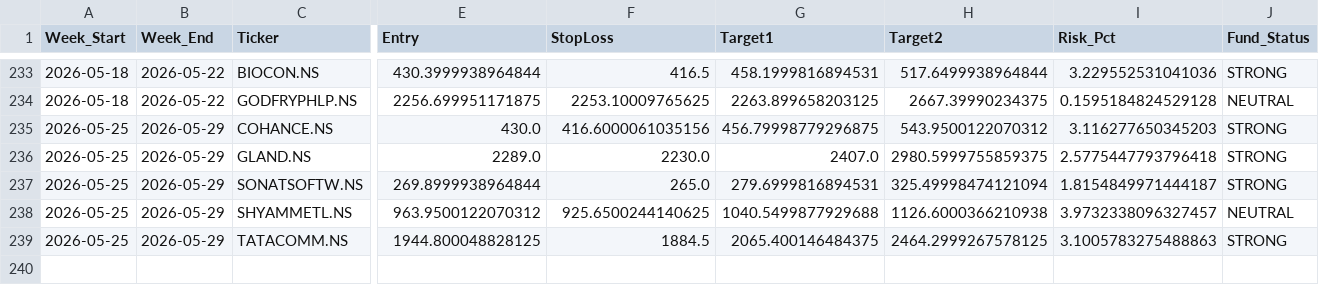
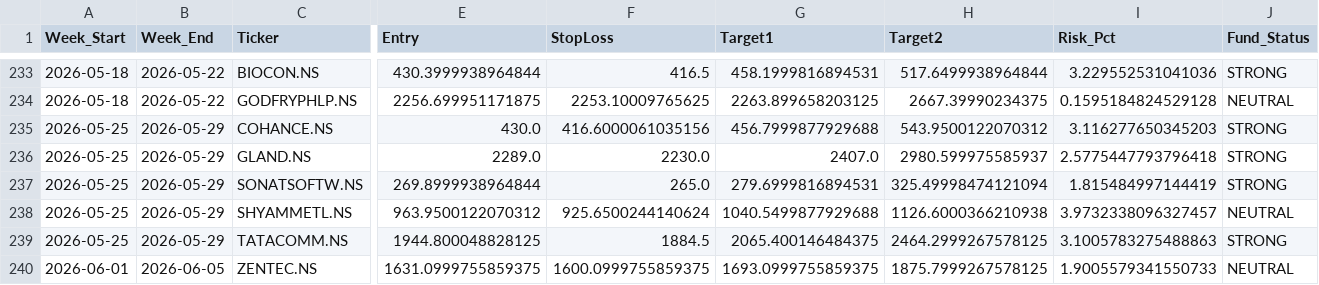
Before and after one commit to aryamanbansod/managerfunds.ai, a CSV file: data/weekly/weekly_setups.csv, drawn as a sheet; only a part is shown, gaps mark what is left out; rows hold the shown columns only; the diff names each change by its address in the sheet, - before the commit and + after, or states it on an @@ line.

```diff
--- a/data/weekly/weekly_setups.csv
+++ b/data/weekly/weekly_setups.csv
-G235 (Target1): 456.79998779296875
+G235 (Target1): 456.7999877929688
-H236 (Target2): 2980.5999755859375
+H236 (Target2): 2980.599975585937
-I237 (Risk_Pct): 1.8154849971444187
+I237 (Risk_Pct): 1.815484997144419
-F238 (StopLoss): 925.6500244140625
+F238 (StopLoss): 925.6500244140624
+row 240: 2026-06-01 | 2026-06-05 | ZENTEC.NS | 1631.0999755859375 | 1600.0999755859375 | 1693.0999755859375 | 1875.7999267578125 | 1.9005579341550733 | NEUTRAL
```
Also changed, not shown: 2 other files.
